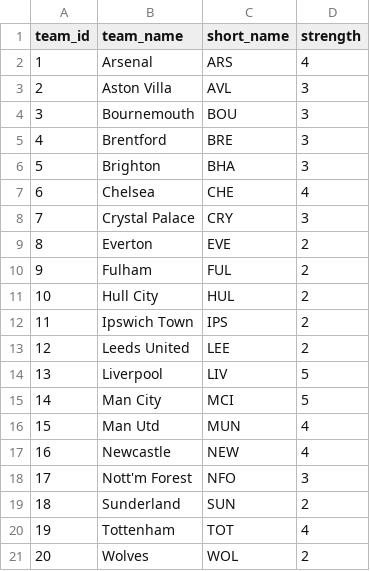
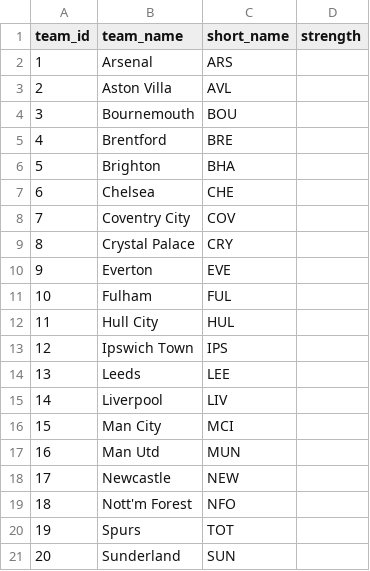
Before and after one commit to SrinathMohanraj/fpl-analytics, a CSV file: data/powerbi/dim_team.csv, drawn as a sheet; removed rows and columns are numbered as before the commit, all else as after; the diff names each change by its address in the sheet, - before the commit and + after, or states it on an @@ line.

```diff
--- a/data/powerbi/dim_team.csv
+++ b/data/powerbi/dim_team.csv
-D2 (strength): 4
+D2 (strength): (empty)
-D3:D6 (strength): 3
+D3:D6 (strength): (empty)
-D7 (strength): 4
+D7 (strength): (empty)
+row 8: 7 | Coventry City | COV
@@ column A (team_id) renumbered between rows 9 and 21 @@
-D9 (strength): 3
+D9 (strength): (empty)
-D10:D13 (strength): 2
+D10:D13 (strength): (empty)
-row 13: 12 | Leeds United | LEE | 2
+row 14: 13 | Leeds | LEE
-D15:D16 (strength): 5
+D15:D16 (strength): (empty)
-D17:D18 (strength): 4
+D17:D18 (strength): (empty)
-D19 (strength): 3
+D19 (strength): (empty)
+row 20: 19 | Spurs | TOT
-D21 (strength): 2
+D21 (strength): (empty)
-row 20: 19 | Tottenham | TOT | 4
-row 21: 20 | Wolves | WOL | 2
```
Also changed, not shown: data/powerbi/dim_gameweek.csv, data/powerbi/fact_my_gw.csv, 7 other files.
